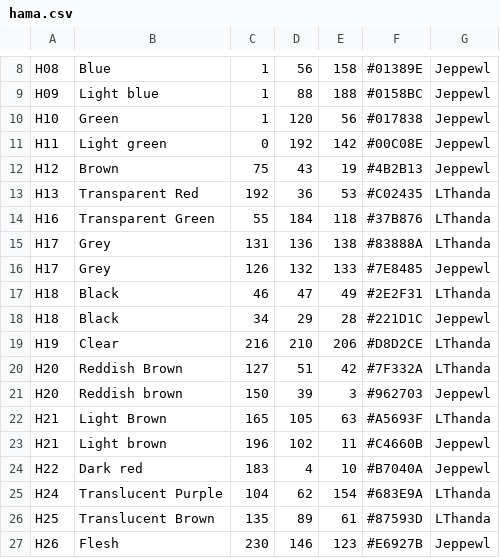
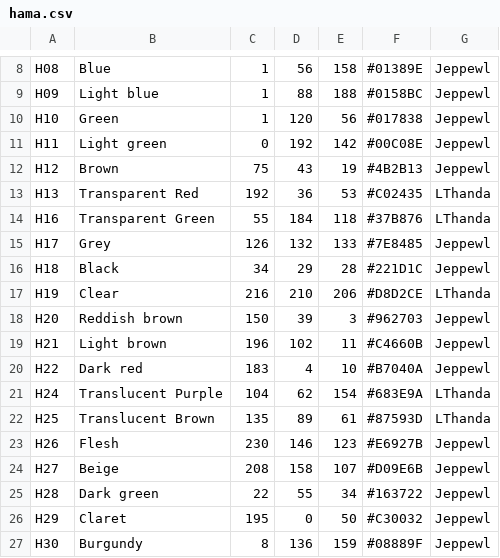
Before and after one commit to maxcleme/beadcolors, a CSV file: gen/v1/hama.csv, drawn as a sheet; only a part is shown, gaps mark what is left out; the shorter side is filled out with more unchanged rows.

```diff
--- a/gen/v1/hama.csv
+++ b/gen/v1/hama.csv
@@ -14,10 +14,6 @@ H13,Transparent Red,192,36,53,#C02435,LThanda
 H16,Transparent Green,55,184,118,#37B876,LThanda
-H17,Grey,131,136,138,#83888A,LThanda
 H17,Grey,126,132,133,#7E8485,Jeppewl
-H18,Black,46,47,49,#2E2F31,LThanda
 H18,Black,34,29,28,#221D1C,Jeppewl
 H19,Clear,216,210,206,#D8D2CE,LThanda
-H20,Reddish Brown,127,51,42,#7F332A,LThanda
 H20,Reddish brown,150,39,3,#962703,Jeppewl
-H21,Light Brown,165,105,63,#A5693F,LThanda
 H21,Light brown,196,102,11,#C4660B,Jeppewl
```
